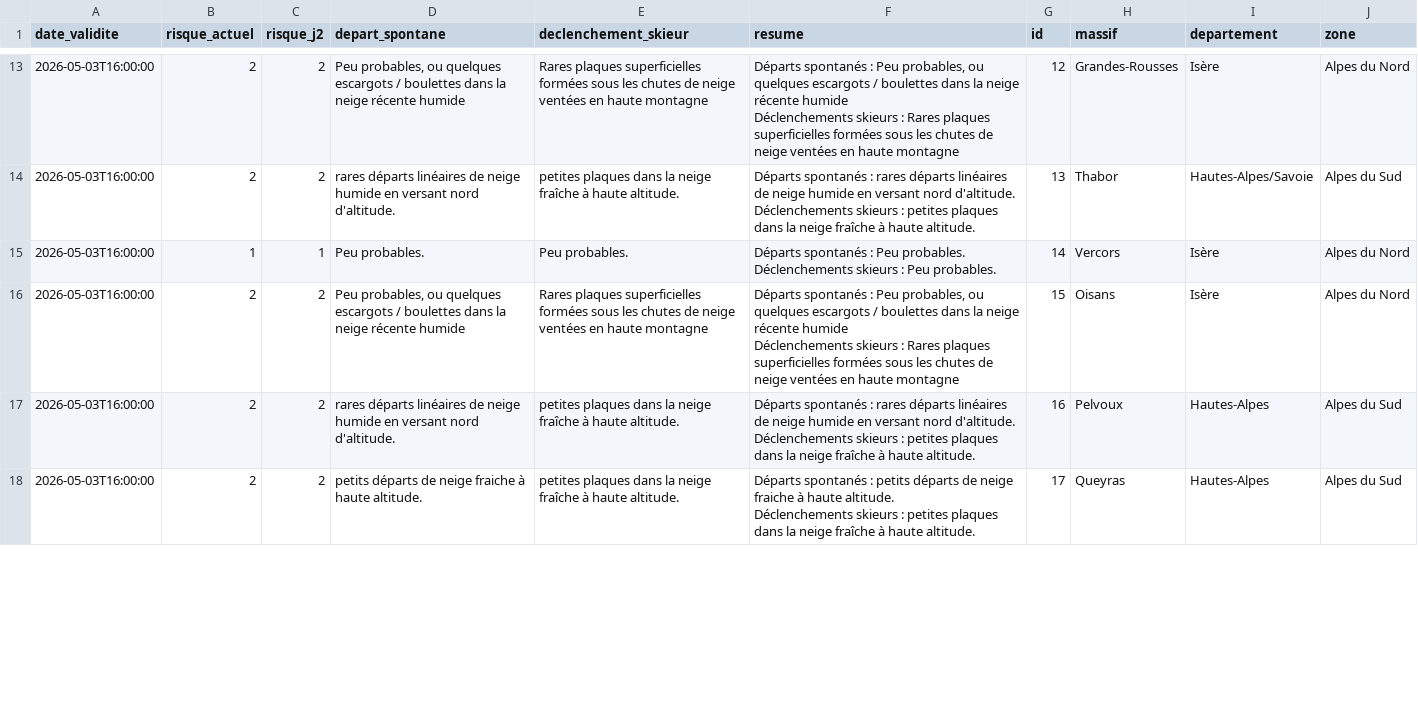
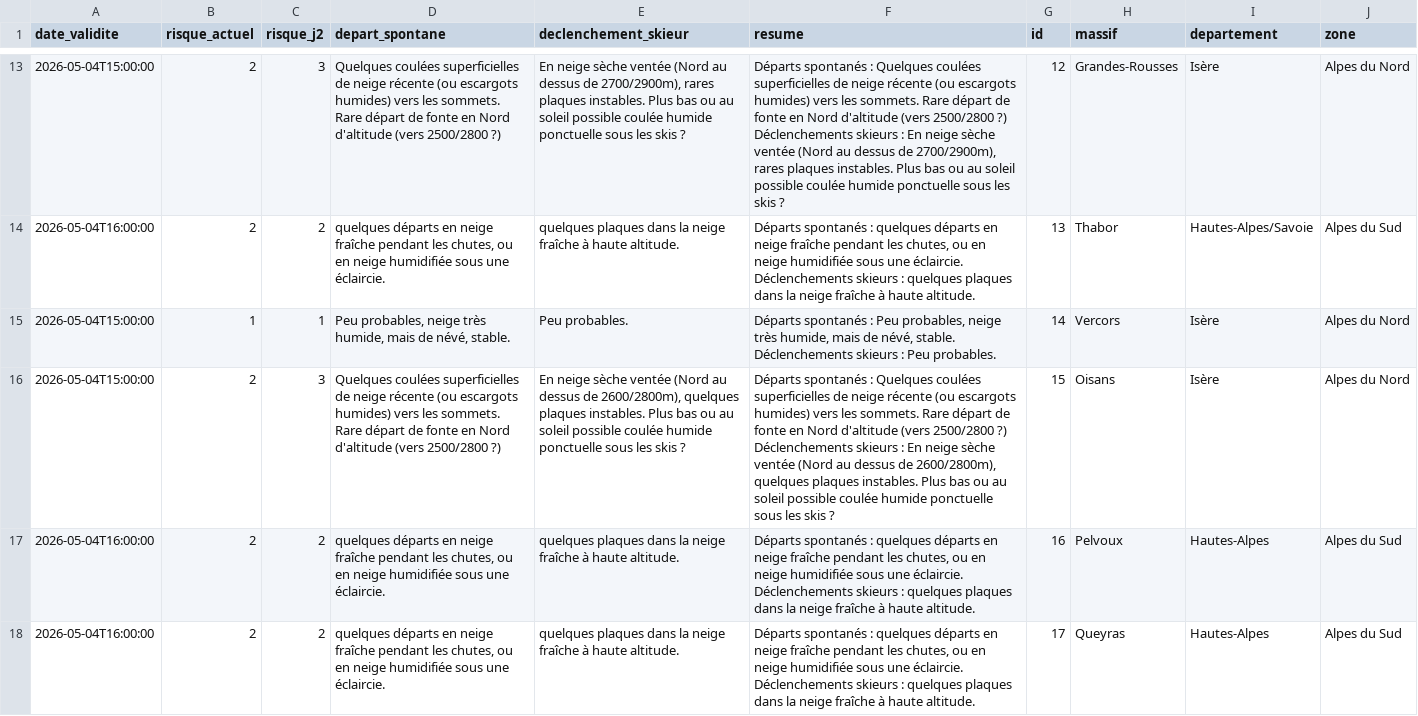
Before and after one commit to Tinevagio/Ski-touring-live, a CSV file: data/bera_latest.csv, drawn as a sheet; only a part is shown, gaps mark what is left out; ↵ is a line break in a cell; the diff covers the shown part only; the diff names each change by its address in the sheet, - before the commit and + after, or states it on an @@ line.

```diff
--- a/data/bera_latest.csv
+++ b/data/bera_latest.csv
-A13 (date_validite): 2026-05-03T16:00:00
+A13 (date_validite): 2026-05-04T15:00:00
-C13 (risque_j2): 2
+C13 (risque_j2): 3
-D13 (depart_spontane): Peu probables, ou quelques escargots / boulettes dans la neige récente humide
+D13 (depart_spontane): Quelques coulées superficielles de neige récente (ou escargots humides) vers les sommets. Rare départ de fonte en Nord d'altitude (vers 2500/2800 ?)
-E13 (declenchement_skieur): Rares plaques superficielles formées sous les chutes de neige ventées en haute montagne
+E13 (declenchement_skieur): En neige sèche ventée (Nord au dessus de 2700/2900m), rares plaques instables. Plus bas ou au soleil possible coulée humide ponctuelle sous les skis ?
-F13 (resume): …spontanés : Peu probables, ou quelques escargots / boulettes dans la neige récente humide ↵ Déclenchements skieurs : Rares plaques superficielles formées sous les chutes de neige ventées en haute montagne
+F13 (resume): …spontanés : Quelques coulées superficielles de neige récente (ou escargots humides) vers les sommets. Rare départ de fonte en Nord d'altitude (vers 2500/2800 ?) ↵ Déclenchements skieurs : En neige sèche ventée (Nord au dessus de 2700/2900m), rares plaques instables. Plus bas ou au soleil possible coulée humide ponctuelle sous les skis ?
-A14 (date_validite): 2026-05-03T16:00:00
+A14 (date_validite): 2026-05-04T16:00:00
-D14 (depart_spontane): rares départs linéaires de neige humide en versant nord d'altitude.
+D14 (depart_spontane): quelques départs en neige fraîche pendant les chutes, ou en neige humidifiée sous une éclaircie.
-E14 (declenchement_skieur): petites plaques dans…
+E14 (declenchement_skieur): quelques plaques dans…
-F14 (resume): …spontanés : rares départs linéaires de neige humide en versant nord d'altitude. ↵ Déclenchements skieurs : petites plaques dans…
+F14 (resume): …spontanés : quelques départs en neige fraîche pendant les chutes, ou en neige humidifiée sous une éclaircie. ↵ Déclenchements skieurs : quelques plaques dans…
-A15:A16 (date_validite): 2026-05-03T16:00:00
+A15:A16 (date_validite): 2026-05-04T15:00:00
-D15 (depart_spontane): Peu probables.
+D15 (depart_spontane): Peu probables, neige très humide, mais de névé, stable.
-F15 (resume): …: Peu probables. ↵ Déclenchements skieurs…
+F15 (resume): …: Peu probables, neige très humide, mais de névé, stable. ↵ Déclenchements skieurs…
-C16 (risque_j2): 2
+C16 (risque_j2): 3
-D16 (depart_spontane): Peu probables, ou quelques escargots / boulettes dans la neige récente humide
+D16 (depart_spontane): Quelques coulées superficielles de neige récente (ou escargots humides) vers les sommets. Rare départ de fonte en Nord d'altitude (vers 2500/2800 ?)
-E16 (declenchement_skieur): Rares plaques superficielles formées sous les chutes de neige ventées en haute montagne
+E16 (declenchement_skieur): En neige sèche ventée (Nord au dessus de 2600/2800m), quelques plaques instables. Plus bas ou au soleil possible coulée humide ponctuelle sous les skis ?
-F16 (resume): …spontanés : Peu probables, ou quelques escargots / boulettes dans la neige récente humide ↵ Déclenchements skieurs : Rares plaques superficielles formées sous les chutes de neige ventées en haute montagne
+F16 (resume): …spontanés : Quelques coulées superficielles de neige récente (ou escargots humides) vers les sommets. Rare départ de fonte en Nord d'altitude (vers 2500/2800 ?) ↵ Déclenchements skieurs : En neige sèche ventée (Nord au dessus de 2600/2800m), quelques plaques instables. Plus bas ou au soleil possible coulée humide ponctuelle sous les skis ?
-A17:A18 (date_validite): 2026-05-03T16:00:00
+A17:A18 (date_validite): 2026-05-04T16:00:00
-D17 (depart_spontane): rares départs linéaires de neige humide en versant nord d'altitude.
+D17 (depart_spontane): quelques départs en neige fraîche pendant les chutes, ou en neige humidifiée sous une éclaircie.
-E17:E18 (declenchement_skieur): petites plaques dans…
+E17:E18 (declenchement_skieur): quelques plaques dans…
-F17 (resume): …spontanés : rares départs linéaires de neige humide en versant nord d'altitude. ↵ Déclenchements skieurs : petites plaques dans…
+F17 (resume): …spontanés : quelques départs en neige fraîche pendant les chutes, ou en neige humidifiée sous une éclaircie. ↵ Déclenchements skieurs : quelques plaques dans…
-D18 (depart_spontane): petits départs de neige fraiche à haute altitude.
+D18 (depart_spontane): quelques départs en neige fraîche pendant les chutes, ou en neige humidifiée sous une éclaircie.
-F18 (resume): …spontanés : petits départs de neige fraiche à haute altitude. ↵ Déclenchements skieurs : petites plaques dans…
+F18 (resume): …spontanés : quelques départs en neige fraîche pendant les chutes, ou en neige humidifiée sous une éclaircie. ↵ Déclenchements skieurs : quelques plaques dans…
```
Also changed, not shown: 119 edited cells elsewhere in this file, 1 other file.
